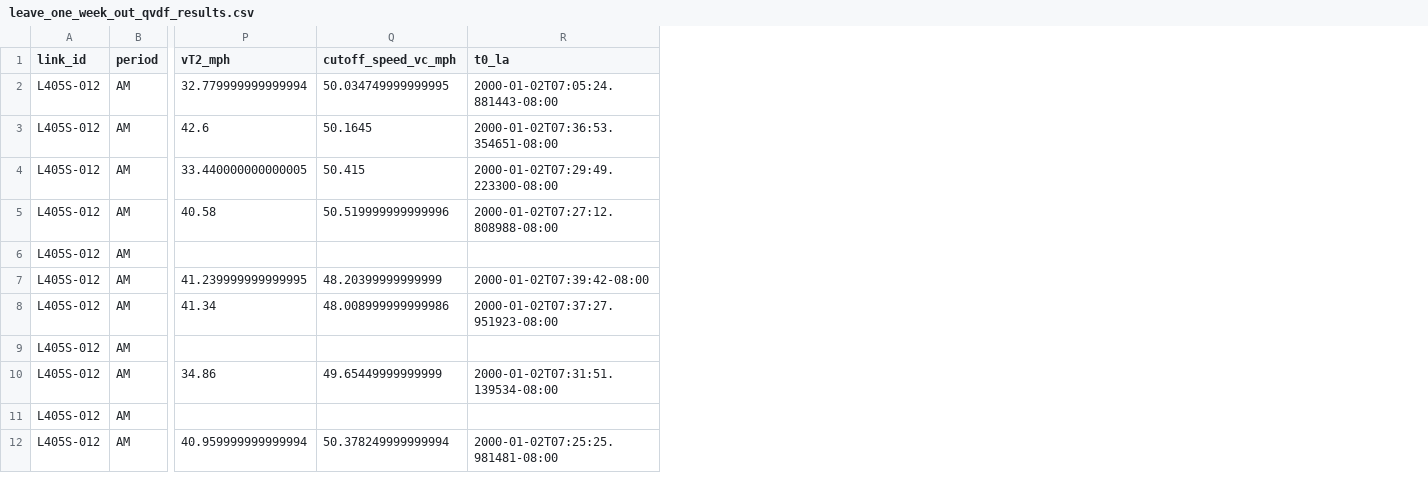
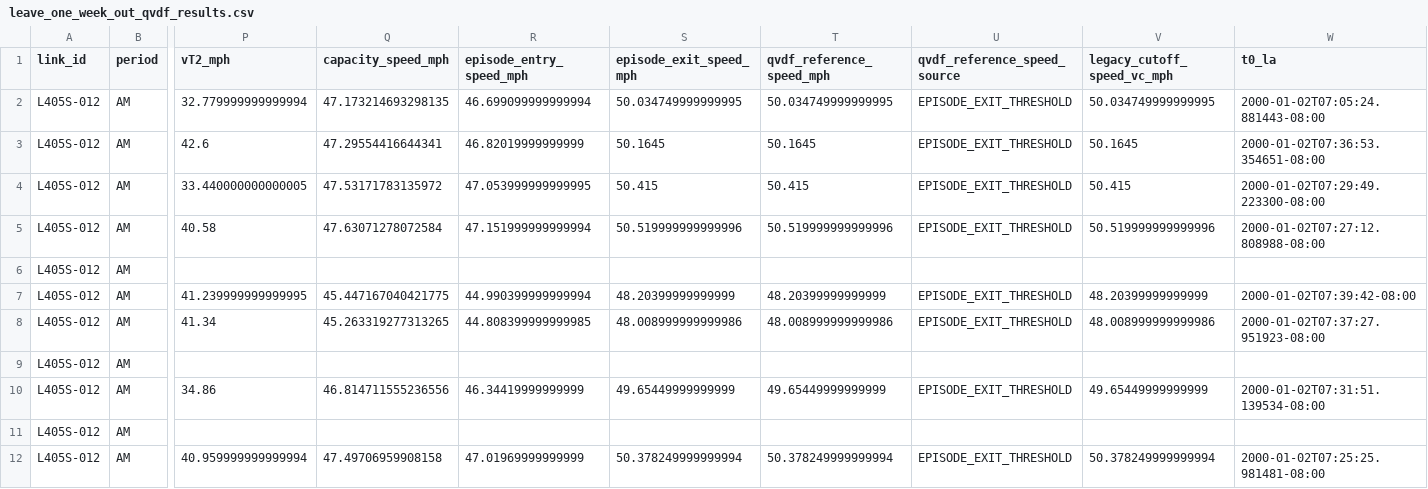
Before and after one commit to jacky850/I405--FDQ-dashboard, a CSV file: outputs/i405_multiweek_average_holdout/leave_one_week_out_qvdf_results.csv, drawn as a sheet; only a part is shown, gaps mark what is left out; addresses are those after the commit; the diff names each change by its address in the sheet, - before the commit and + after, or states it on an @@ line.

Commit message:
Name the QVDF reference speed instead of reaching for the exit threshold
The severity equation z = v_ref/v(T2) - 1 read a field called
cutoff_speed_vc_mph, and that field held the episode *exit* threshold, 0.75 v_f.
So the recovery threshold was acting as the reference speed without anything
saying so. The S3 capacity speed is v_f/sqrt(2) = 0.707 v_f. The same
substitution was in run_i405_qvdf_speed_severity_gate.py.

Four speeds now, each named for what it is, on every episode row:

  capacity_speed_mph          v_f/sqrt(2)
  episode_entry_speed_mph     0.70 v_f
  episode_exit_speed_mph      0.75 v_f
  qvdf_reference_speed_mph    the one the severity equation used
  qvdf_reference_speed_source which of the above that was

--qvdf-reference-speed selects it. The default is episode_exit, so every
published number is unchanged: volume MAPE 16.8757%, coverage 168/31/21, 7
speed-gate and 3 duration-gate failures, all identical to the previous run. The
holdout was regenerated from raw to add the columns; speed and flow in the
weekly profiles are bit-identical and only standard deviations move, in the
last digit.

legacy_cutoff_speed_vc_mph is kept for one release and asserted equal to
episode_exit_speed_mph, which records exactly what the old field held.

Ran the alternative end to end to see what the convention is worth. Over 31
episode cases, switching to the capacity speed moves the median calibrated f_p
from 0.09918 to 0.06962, a 30% change, while volume MAPE stays at 16.876% and
supported cases stay at 21. The duration branch never touches v_ref, so the
choice was never going to show up as a bad result -- only as an f_p that cannot
be compared with anyone else's. That is why it had to be declared. Switching the
default is not part of this release.

Hysteresis is untouched: entry 0.70, exit 0.75, unchanged detection.

```diff
--- a/outputs/i405_multiweek_average_holdout/leave_one_week_out_qvdf_results.csv
+++ b/outputs/i405_multiweek_average_holdout/leave_one_week_out_qvdf_results.csv
+column Q (capacity_speed_mph), rows 2-12: 47.173214693298135 | 47.29554416644341 | 47.53171783135972 | 47.63071278072584 |  | 45.447167040421775 | 45.263319277313265 |  | 46.814711555236556 |  | 47.49706959908158
+column R (episode_entry_speed_mph), rows 2-12: 46.699099999999994 | 46.82019999999999 | 47.053999999999995 | 47.151999999999994 |  | 44.990399999999994 | 44.808399999999985 |  | 46.34419999999999 |  | 47.01969999999999
+column T (qvdf_reference_speed_mph), rows 2-12: 50.034749999999995 | 50.1645 | 50.415 | 50.519999999999996 |  | 48.20399999999999 | 48.008999999999986 |  | 49.65449999999999 |  | 50.378249999999994
+column U (qvdf_reference_speed_source), rows 2-12: EPISODE_EXIT_THRESHOLD | EPISODE_EXIT_THRESHOLD | EPISODE_EXIT_THRESHOLD | EPISODE_EXIT_THRESHOLD |  | EPISODE_EXIT_THRESHOLD | EPISODE_EXIT_THRESHOLD |  | EPISODE_EXIT_THRESHOLD |  | EPISODE_EXIT_THRESHOLD
+column V (legacy_cutoff_speed_vc_mph), rows 2-12: 50.034749999999995 | 50.1645 | 50.415 | 50.519999999999996 |  | 48.20399999999999 | 48.008999999999986 |  | 49.65449999999999 |  | 50.378249999999994
-S1: cutoff_speed_vc_mph
+S1: episode_exit_speed_mph
```
Also changed, not shown: outputs/i405_multiweek_average_holdout/supported_case_accuracy.csv, outputs/i405_multiweek_average_holdout/weekly_canonical_states_and_ground_truth.csv, 21 other files.
